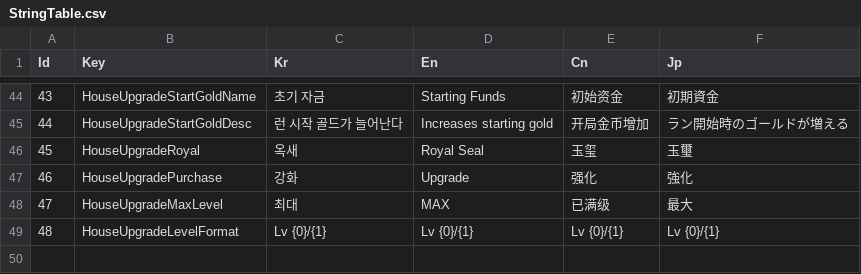
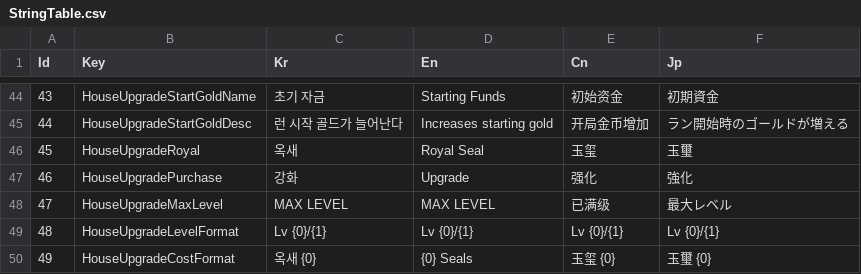
Before and after one commit to purityzero/HouseRules, a CSV file: HouseRulez/Assets/Resources/Table/StringTable.csv, drawn as a sheet; only a part is shown, gaps mark what is left out.

```diff
--- a/HouseRulez/Assets/Resources/Table/StringTable.csv
+++ b/HouseRulez/Assets/Resources/Table/StringTable.csv
@@ -47,3 +47,4 @@ Id,Key,Kr,En,Cn,Jp
 46,HouseUpgradePurchase,강화,Upgrade,强化,強化
-47,HouseUpgradeMaxLevel,최대,MAX,已满级,最大
+47,HouseUpgradeMaxLevel,MAX LEVEL,MAX LEVEL,已满级,最大レベル
 48,HouseUpgradeLevelFormat,Lv {0}/{1},Lv {0}/{1},Lv {0}/{1},Lv {0}/{1}
+49,HouseUpgradeCostFormat,옥새 {0},{0} Seals,玉玺 {0},玉璽 {0}
```
Also changed, not shown: 3 other files.
